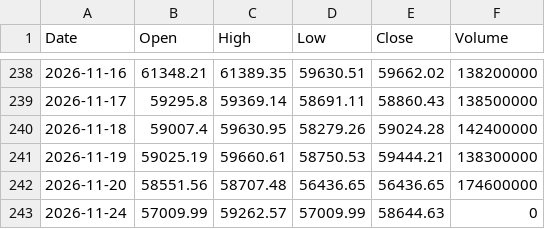
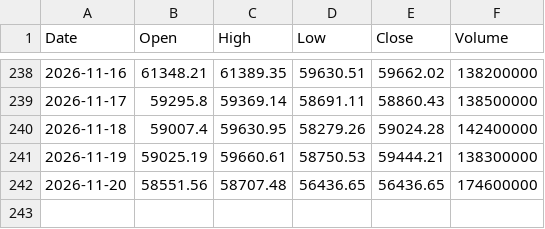
Before and after one commit to konikoni724/stock-data, a CSV file: data/market/nikkei225.csv, drawn as a sheet; only a part is shown, gaps mark what is left out.

```diff
--- a/data/market/nikkei225.csv
+++ b/data/market/nikkei225.csv
@@ -242,2 +242 @@ Date,Open,High,Low,Close,Volume
 2026-11-20,58551.56,58707.48,56436.65,56436.65,174600000
-2026-11-24,57009.99,59262.57,57009.99,58644.63,0
```
Also changed, not shown: data/market/nikkei_futures.csv, data/market/sox.csv, 4 other files.
